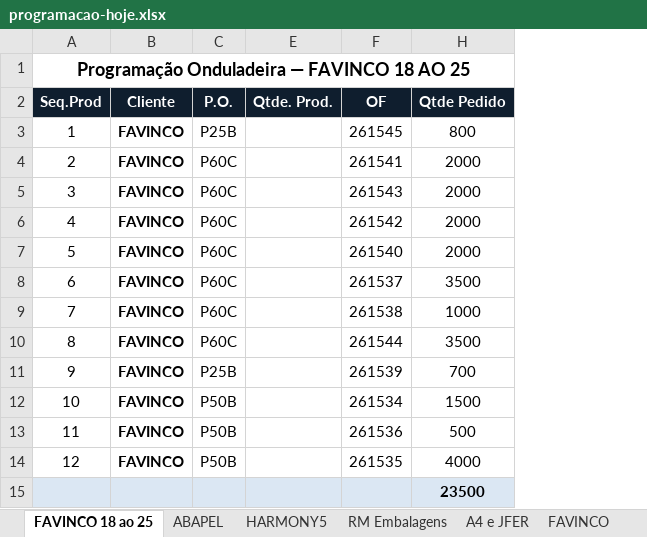
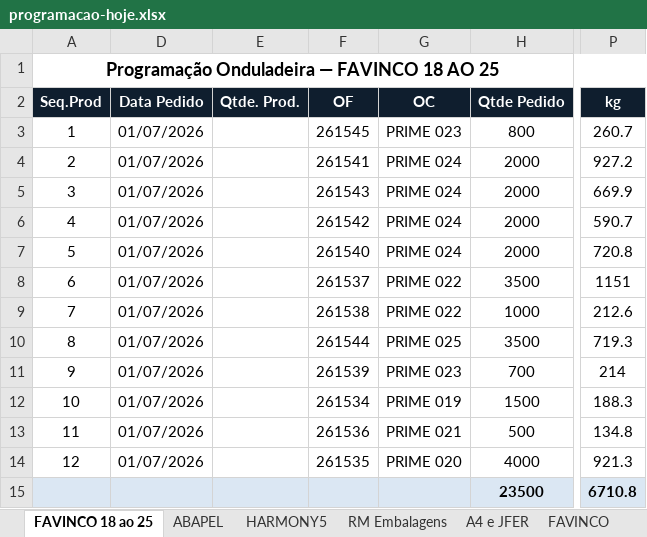
Before and after one commit to marcilianocamargo-stack/Etiquetas-Prime, an Excel workbook: programacao-hoje.xlsx, sheet FAVINCO 18 ao 25, drawn as a sheet; only a part is shown, gaps mark what is left out; values as stored, in another font and other column widths than the file's, no borders; charts and pictures not drawn; removed rows and columns are numbered as before the commit, all else as after; the diff names each change by its address in the sheet, - before the commit and + after, or states it on an @@ line.

```diff
--- a/programacao-hoje.xlsx (sheet FAVINCO 18 ao 25)
+++ b/programacao-hoje.xlsx (sheet FAVINCO 18 ao 25)
@@ column B (Cliente) hidden, rows 3-14: all FAVINCO @@
@@ column C (P.O.) hidden, rows 3-14: P25B | P60C | P60C | P60C | P60C | P60C | P60C | P60C | P25B | P50B | P50B | P50B @@
@@ column D (Data Pedido) unhidden, rows 3-14: all 01/07/2026 @@
@@ column G (OC) unhidden, rows 3-14: PRIME 023 | PRIME 024 | PRIME 024 | PRIME 024 | PRIME 024 | PRIME 022 | PRIME 022 | PRIME 025 | PRIME 023 | PRIME 019 | PRIME 021 | PRIME 020 @@
@@ column P (kg) unhidden, rows 3-15: 260.7 | 927.2 | 669.9 | 590.7 | 720.8 | 1151 | 212.6 | 719.3 | 214 | 188.3 | 134.8 | 921.3 | 6710.8 @@
```
Also changed, not shown: sheet FAVINCO, other sheet tabs, charts or pictures.
